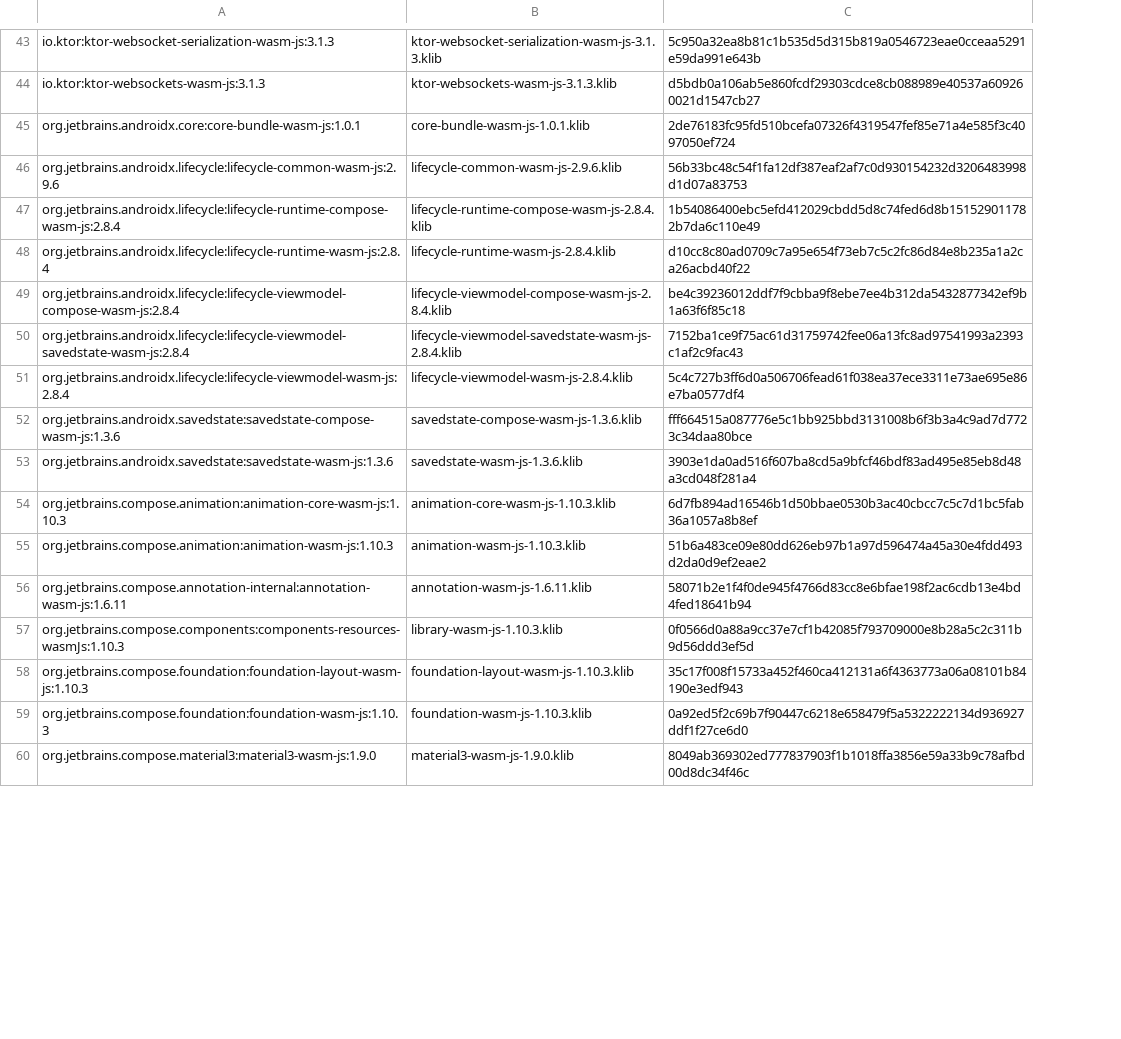
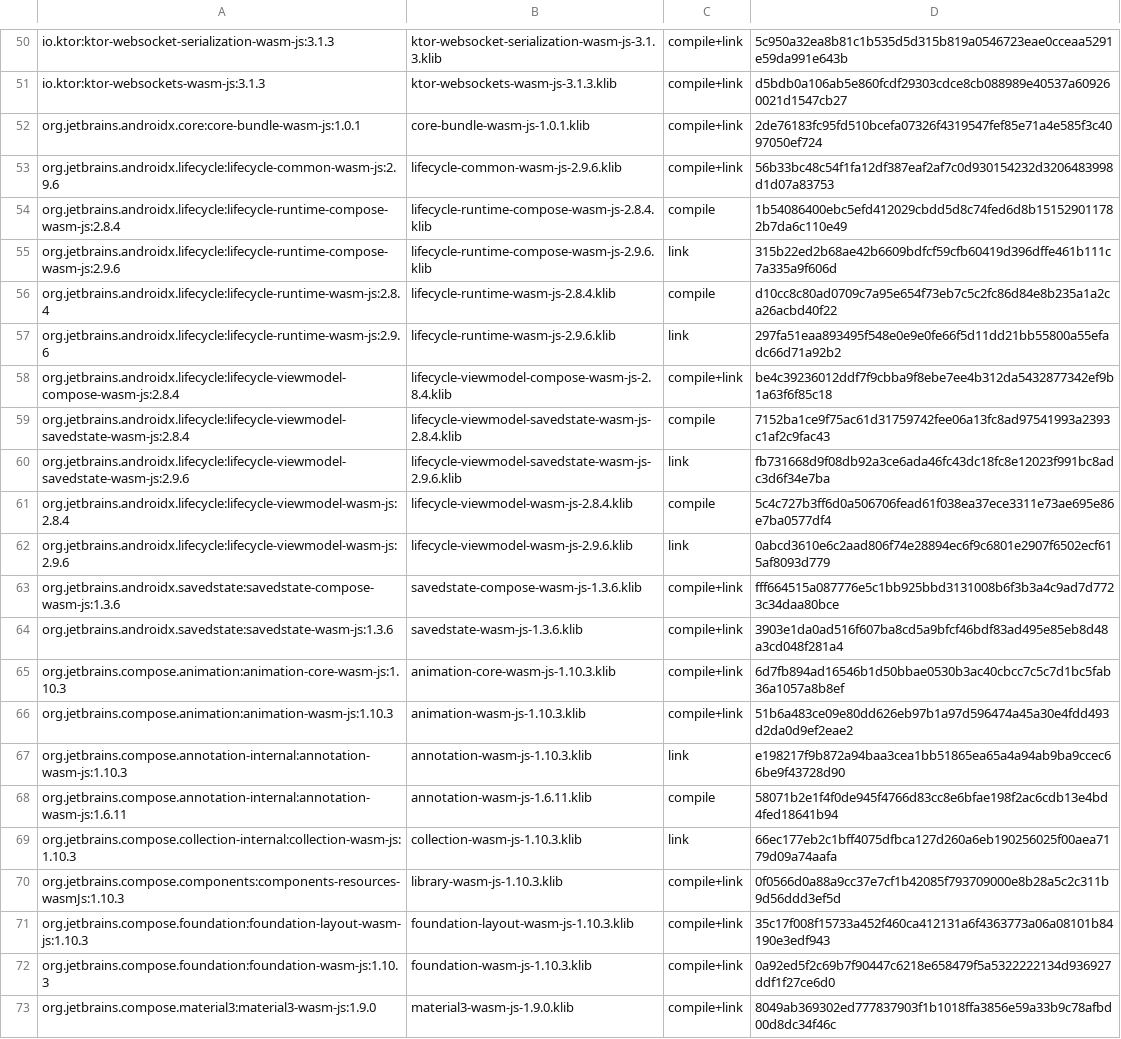
Before and after one commit to tstapler/stelekit, a TSV file: project_plans/rules-kotlin-wasm-kmp/research/wasmjs-klib-closure.tsv, drawn as a sheet; only a part is shown, gaps mark what is left out; the diff covers the shown part only; the diff names each change by its address in the sheet, - before the commit and + after, or states it on an @@ line.

Commit message:
docs(bazel): correct the wasm spike claims and library closure

```diff
--- a/project_plans/rules-kotlin-wasm-kmp/research/wasmjs-klib-closure.tsv
+++ b/project_plans/rules-kotlin-wasm-kmp/research/wasmjs-klib-closure.tsv
+column C, rows 50-54: compile+link | compile+link | compile+link | compile+link | compile; row 56: compile; rows 58-59: compile+link | compile; row 61: compile; rows 63-66: all compile+link; row 68: compile; rows 70-73: all compile+link
+row 55: org.jetbrains.androidx.lifecycle:lifecycle-runtime-compose-wasm-js:2.9.6 | lifecycle-runtime-compose-wasm-js-2.9.6.klib | link | 315b22ed2b68ae42b6609bdfcf59cfb60419d396dffe461b111c7a335a9f606d
+row 57: org.jetbrains.androidx.lifecycle:lifecycle-runtime-wasm-js:2.9.6 | lifecycle-runtime-wasm-js-2.9.6.klib | link | 297fa51eaa893495f548e0e9e0fe66f5d11dd21bb55800a55efadc66d71a92b2
+row 60: org.jetbrains.androidx.lifecycle:lifecycle-viewmodel-savedstate-wasm-js:2.9.6 | lifecycle-viewmodel-savedstate-wasm-js-2.9.6.klib | link | fb731668d9f08db92a3ce6ada46fc43dc18fc8e12023f991bc8adc3d6f34e7ba
+row 62: org.jetbrains.androidx.lifecycle:lifecycle-viewmodel-wasm-js:2.9.6 | lifecycle-viewmodel-wasm-js-2.9.6.klib | link | 0abcd3610e6c2aad806f74e28894ec6f9c6801e2907f6502ecf615af8093d779
+row 67: org.jetbrains.compose.annotation-internal:annotation-wasm-js:1.10.3 | annotation-wasm-js-1.10.3.klib | link | e198217f9b872a94baa3cea1bb51865ea65a4a94ab9ba9ccec66be9f43728d90
+row 69: org.jetbrains.compose.collection-internal:collection-wasm-js:1.10.3 | collection-wasm-js-1.10.3.klib | link | 66ec177eb2c1bff4075dfbca127d260a6eb190256025f00aea7179d09a74aafa
```
Also changed, not shown: 9 added rows elsewhere in this file, 3 other files.
